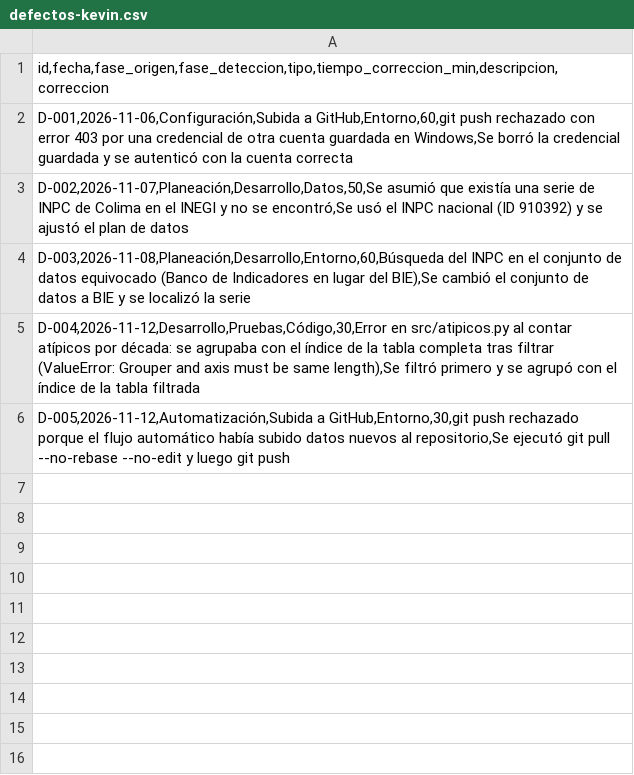
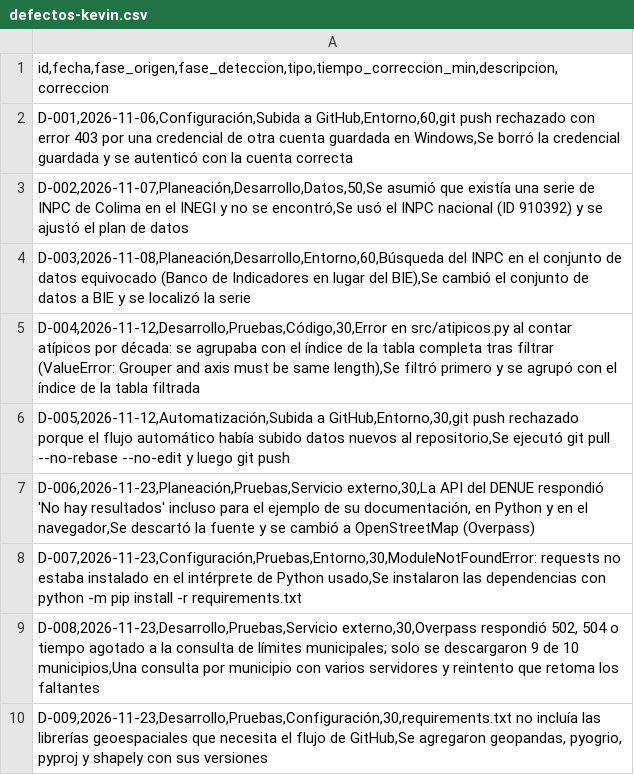
Before and after one commit to 23460309-stack/trusted-data-lab, a CSV file: calidad/defectos-kevin.csv, drawn as a sheet.

```diff
--- a/calidad/defectos-kevin.csv
+++ b/calidad/defectos-kevin.csv
@@ -6 +6,5 @@
 "D-005,2026-11-12,Automatización,Subida a GitHub,Entorno,30,git push rechazado porque el flujo automático había subido datos nuevos al repositorio,Se ejecutó git pull --no-rebase --no-edit y luego git push"
+"D-006,2026-11-23,Planeación,Pruebas,Servicio externo,30,La API del DENUE respondió 'No hay resultados' incluso para el ejemplo de su documentación, en Python y en el navegador,Se descartó la fuente y se cambió a OpenStreetMap (Overpass)"
+"D-007,2026-11-23,Configuración,Pruebas,Entorno,30,ModuleNotFoundError: requests no estaba instalado en el intérprete de Python usado,Se instalaron las dependencias con python -m pip install -r requirements.txt"
+"D-008,2026-11-23,Desarrollo,Pruebas,Servicio externo,30,Overpass respondió 502, 504 o tiempo agotado a la consulta de límites municipales; solo se descargaron 9 de 10 municipios,Una consulta por municipio con varios servidores y reintento que retoma los faltantes"
+"D-009,2026-11-23,Desarrollo,Pruebas,Configuración,30,requirements.txt no incluía las librerías geoespaciales que necesita el flujo de GitHub,Se agregaron geopandas, pyogrio, pyproj y shapely con sus versiones"
```
Also changed, not shown: calidad/tiempo-kevin.csv, 2 other files.
